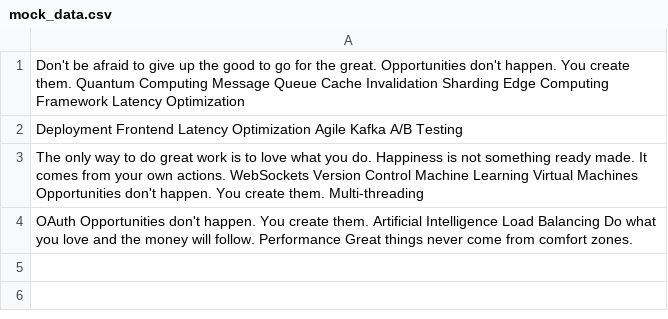
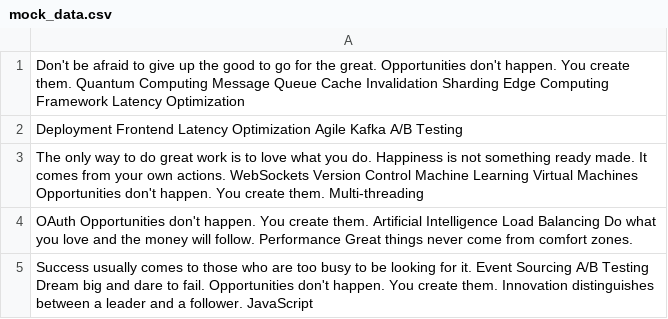
Before and after one commit to owing-evident/Guktilar-0150, a CSV file: configs/mock_data.csv, drawn as a sheet; the diff names each change by its address in the sheet, - before the commit and + after, or states it on an @@ line.

Commit message:
Updated configs

```diff
--- a/configs/mock_data.csv
+++ b/configs/mock_data.csv
+row 5: Success usually comes to those who are too busy to be looking for it. Event Sourcing A/B Testing Dream big and dare to fail. Opportunities don't happen. You create them. Innovation distinguishes between a leader and a follower. JavaScript
```
Also changed, not shown: 2 other files.
